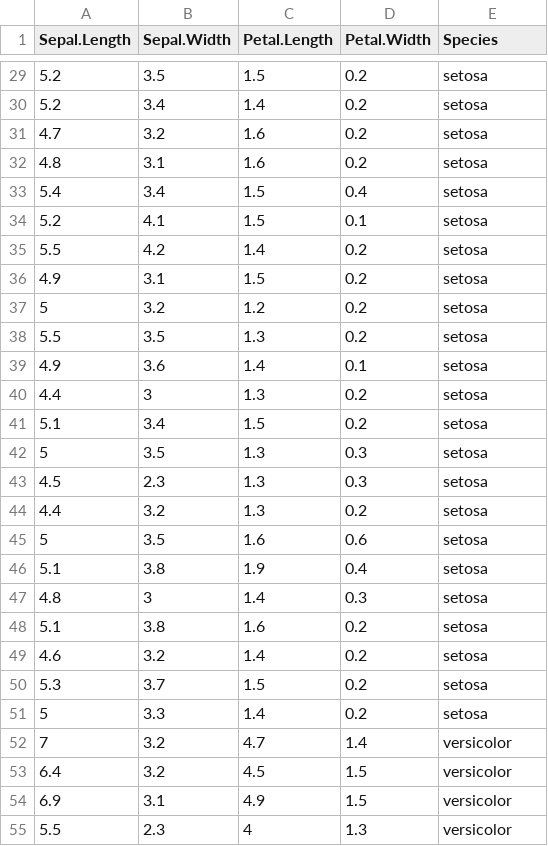
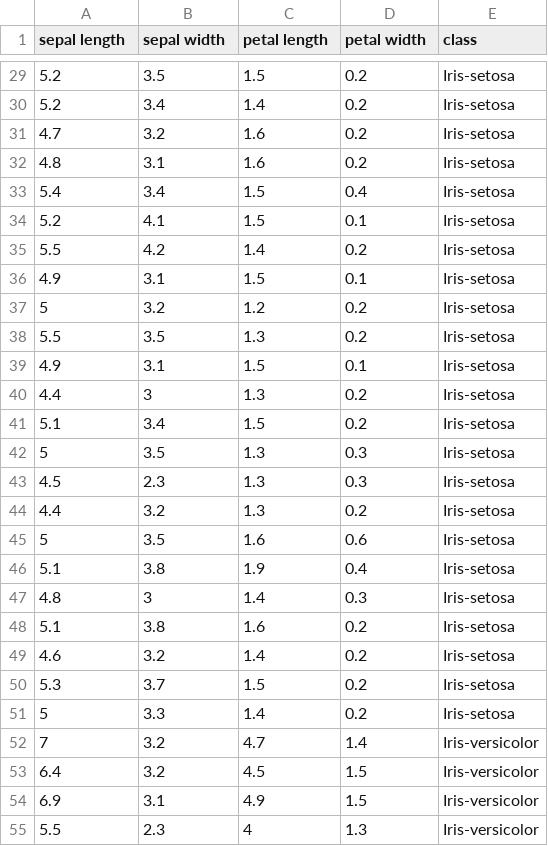
Before and after one commit to mohittomar2008/classes, a CSV file: iris.csv, drawn as a sheet; only a part is shown, gaps mark what is left out; the diff covers the shown part only.

```diff
--- a/iris.csv
+++ b/iris.csv
@@ -1 +1 @@
-Sepal.Length,Sepal.Width,Petal.Length,Petal.Width,Species
+sepal length,sepal width,petal length,petal width,class
@@ -29,27 +29,27 @@ Sepal.Length,Sepal.Width,Petal.Length,Petal.Width,Species
-5.2,3.5,1.5,0.2,setosa
-5.2,3.4,1.4,0.2,setosa
-4.7,3.2,1.6,0.2,setosa
-4.8,3.1,1.6,0.2,setosa
-5.4,3.4,1.5,0.4,setosa
-5.2,4.1,1.5,0.1,setosa
-5.5,4.2,1.4,0.2,setosa
-4.9,3.1,1.5,0.2,setosa
-5,3.2,1.2,0.2,setosa
-5.5,3.5,1.3,0.2,setosa
-4.9,3.6,1.4,0.1,setosa
-4.4,3,1.3,0.2,setosa
-5.1,3.4,1.5,0.2,setosa
-5,3.5,1.3,0.3,setosa
-4.5,2.3,1.3,0.3,setosa
-4.4,3.2,1.3,0.2,setosa
-5,3.5,1.6,0.6,setosa
-5.1,3.8,1.9,0.4,setosa
-4.8,3,1.4,0.3,setosa
-5.1,3.8,1.6,0.2,setosa
-4.6,3.2,1.4,0.2,setosa
-5.3,3.7,1.5,0.2,setosa
-5,3.3,1.4,0.2,setosa
-7,3.2,4.7,1.4,versicolor
-6.4,3.2,4.5,1.5,versicolor
-6.9,3.1,4.9,1.5,versicolor
-5.5,2.3,4,1.3,versicolor
+5.2,3.5,1.5,0.2,Iris-setosa
+5.2,3.4,1.4,0.2,Iris-setosa
+4.7,3.2,1.6,0.2,Iris-setosa
+4.8,3.1,1.6,0.2,Iris-setosa
+5.4,3.4,1.5,0.4,Iris-setosa
+5.2,4.1,1.5,0.1,Iris-setosa
+5.5,4.2,1.4,0.2,Iris-setosa
+4.9,3.1,1.5,0.1,Iris-setosa
+5,3.2,1.2,0.2,Iris-setosa
+5.5,3.5,1.3,0.2,Iris-setosa
+4.9,3.1,1.5,0.1,Iris-setosa
+4.4,3,1.3,0.2,Iris-setosa
+5.1,3.4,1.5,0.2,Iris-setosa
+5,3.5,1.3,0.3,Iris-setosa
+4.5,2.3,1.3,0.3,Iris-setosa
+4.4,3.2,1.3,0.2,Iris-setosa
+5,3.5,1.6,0.6,Iris-setosa
+5.1,3.8,1.9,0.4,Iris-setosa
+4.8,3,1.4,0.3,Iris-setosa
+5.1,3.8,1.6,0.2,Iris-setosa
+4.6,3.2,1.4,0.2,Iris-setosa
+5.3,3.7,1.5,0.2,Iris-setosa
+5,3.3,1.4,0.2,Iris-setosa
+7,3.2,4.7,1.4,Iris-versicolor
+6.4,3.2,4.5,1.5,Iris-versicolor
+6.9,3.1,4.9,1.5,Iris-versicolor
+5.5,2.3,4,1.3,Iris-versicolor
```
Also changed, not shown: 123 edited cells elsewhere in this file, 3 other files.
